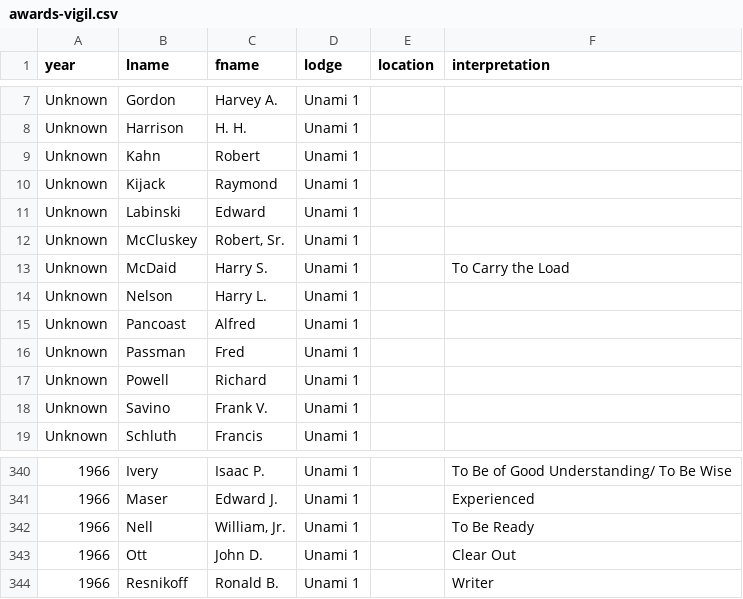
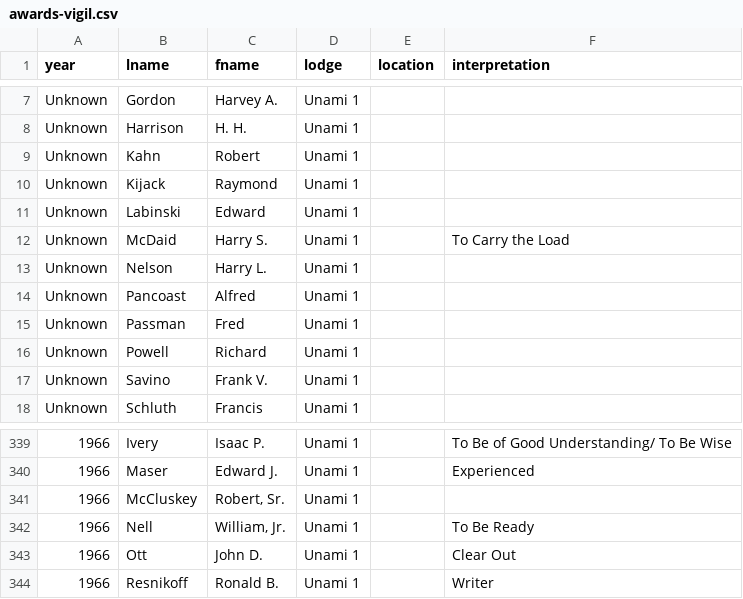
Before and after one commit to colbsa/UnamiLodge.org, a CSV file: _data/awards-vigil.csv, drawn as a sheet; only a part is shown, gaps mark what is left out; removed rows and columns are numbered as before the commit, all else as after; the diff names each change by its address in the sheet, - before the commit and + after, or states it on an @@ line.

Commit message:
Corrected Robert McCluskey's year based on information from history committee

```diff
--- a/_data/awards-vigil.csv
+++ b/_data/awards-vigil.csv
-row 12: Unknown | McCluskey | Robert, Sr. | Unami 1
+row 341: 1966 | McCluskey | Robert, Sr. | Unami 1
```
